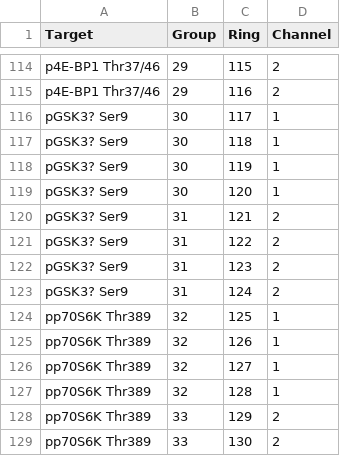
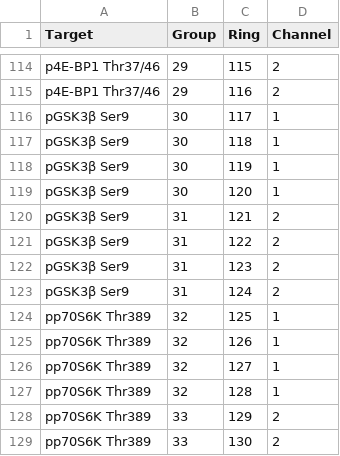
Before and after one commit to maricruz1902/XenograftProteinProfiling, a CSV file: groupNames_XPP.csv, drawn as a sheet; only a part is shown, gaps mark what is left out.

```diff
--- a/groupNames_XPP.csv
+++ b/groupNames_XPP.csv
@@ -115,10 +115,10 @@ p4E-BP1 Thr37/46,29,115,2
 p4E-BP1 Thr37/46,29,116,2
-pGSK3? Ser9,30,117,1
-pGSK3? Ser9,30,118,1
-pGSK3? Ser9,30,119,1
-pGSK3? Ser9,30,120,1
-pGSK3? Ser9,31,121,2
-pGSK3? Ser9,31,122,2
-pGSK3? Ser9,31,123,2
-pGSK3? Ser9,31,124,2
+pGSK3β Ser9,30,117,1
+pGSK3β Ser9,30,118,1
+pGSK3β Ser9,30,119,1
+pGSK3β Ser9,30,120,1
+pGSK3β Ser9,31,121,2
+pGSK3β Ser9,31,122,2
+pGSK3β Ser9,31,123,2
+pGSK3β Ser9,31,124,2
 pp70S6K Thr389,32,125,1
```
Also changed, not shown: 2 other files.
